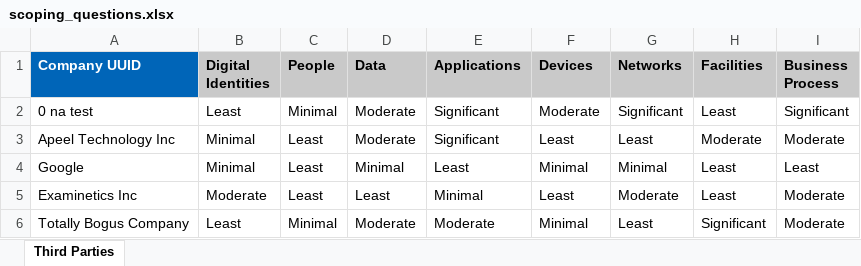
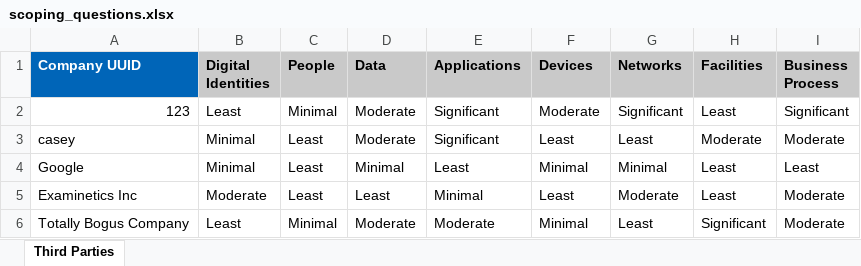
Before and after one commit to CyberGRX/api-examples, an Excel workbook: python_examples/impact_questions/scoping_questions.xlsx, sheet Third Parties, drawn as a sheet; values as stored, in another font and other column widths than the file's, no borders; the diff names each change by its address in the sheet, - before the commit and + after, or states it on an @@ line.

Commit message:
begin impact questions

```diff
--- a/python_examples/impact_questions/scoping_questions.xlsx (sheet Third Parties)
+++ b/python_examples/impact_questions/scoping_questions.xlsx (sheet Third Parties)
-A2 (Company UUID): 0 na test
+A2 (Company UUID): 123
-A3 (Company UUID): Apeel Technology Inc
+A3 (Company UUID): casey
```
Also changed, not shown: python_examples/remove_uuid_tags/remove_tags.xlsx, python_examples/uuid_tagging/uuid_tags.xlsx, 1 other file.
